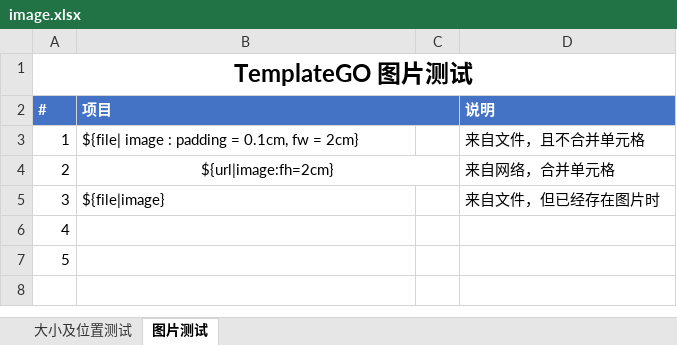
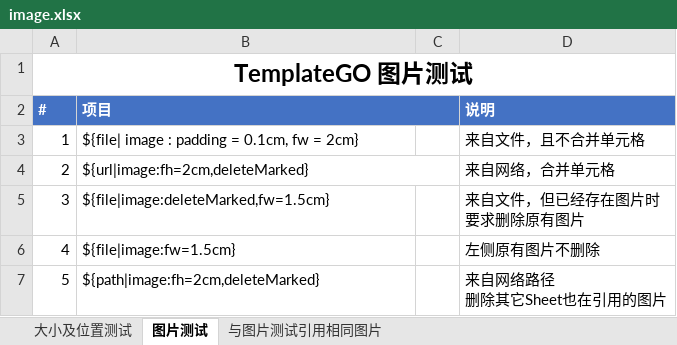
Before and after one commit to yanglb/xlsx-template, an Excel workbook: TemplateGOTests/data/image.xlsx, sheet 图片测试, drawn as a sheet; values as stored, in another font and other column widths than the file's, no borders; charts and pictures not drawn; ↵ is a line break in a cell; the diff names each change by its address in the sheet, - before the commit and + after, or states it on an @@ line.

```diff
--- a/TemplateGOTests/data/image.xlsx (sheet 图片测试)
+++ b/TemplateGOTests/data/image.xlsx (sheet 图片测试)
+sheet tab: 与图片测试引用相同图片
-B4 (项目): ${url|image:fh=2cm}
+B4 (项目): ${url|image:fh=2cm,deleteMarked}
-B4 alignment: center
+B4 alignment: left
-B5 (项目): ${file|image}
+B5 (项目): ${file|image:deleteMarked,fw=1.5cm}
-D5 (说明): 来自文件，但已经存在图片时
+D5 (说明): 来自文件，但已经存在图片时 ↵ 要求删除原有图片
-B6 (项目): (empty)
+B6 (项目): ${file|image:fw=1.5cm}
-D6 (说明): (empty)
+D6 (说明): 左侧原有图片不删除
-B7 (项目): (empty)
+B7 (项目): ${path|image:fh=2cm,deleteMarked}
-D7 (说明): (empty)
+D7 (说明): 来自网络路径 ↵ 删除其它Sheet也在引用的图片
```
Also changed, not shown: charts or pictures, 11 other files.
